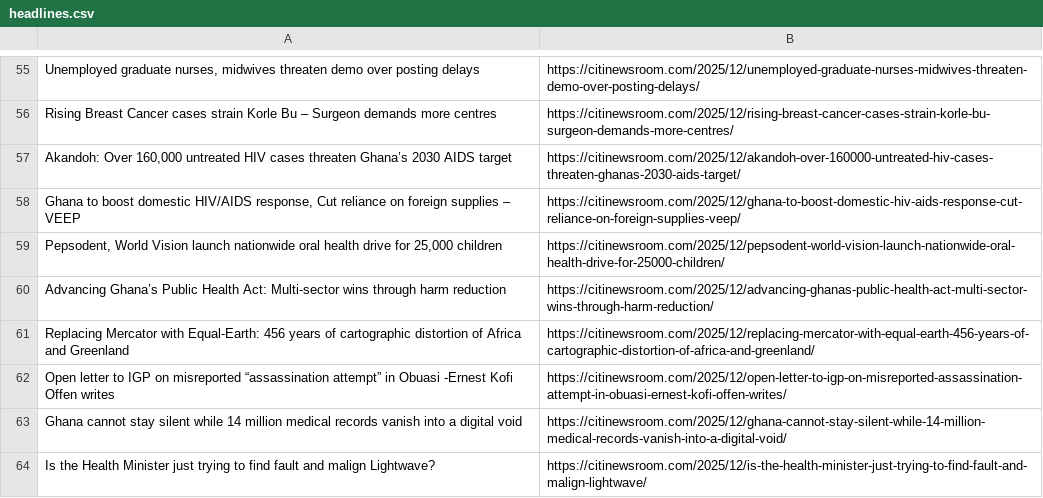
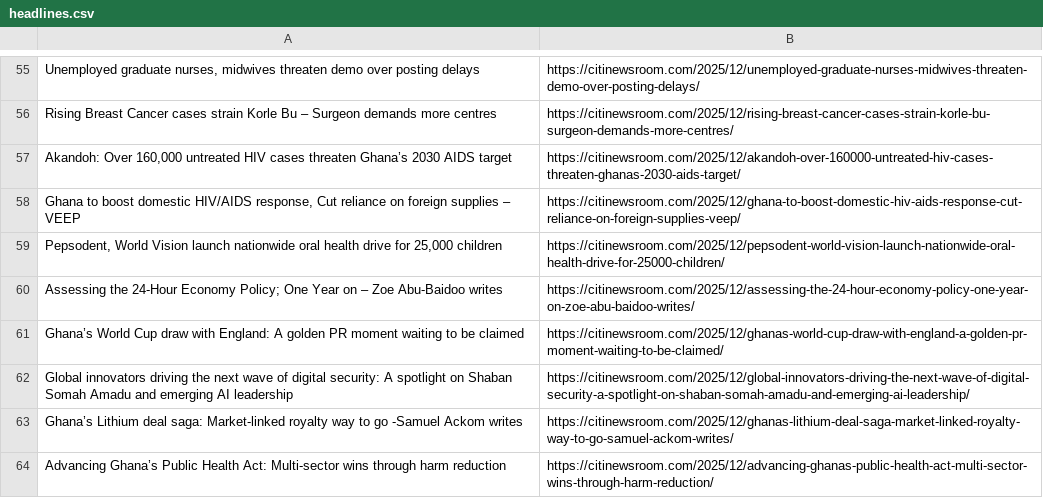
Before and after one commit to Annerquaye/citi-scraper, a CSV file: data/headlines.csv, drawn as a sheet; only a part is shown, gaps mark what is left out; removed rows and columns are numbered as before the commit, all else as after; the diff covers the shown part only; the diff names each change by its address in the sheet, - before the commit and + after, or states it on an @@ line.

```diff
--- a/data/headlines.csv
+++ b/data/headlines.csv
+row 60: Assessing the 24-Hour Economy Policy; One Year on – Zoe Abu-Baidoo writes | https://citinewsroom.com/2025/12/assessing-the-24-hour-economy-policy-one-year-on-zoe-abu-baidoo-writes/
+row 61: Ghana’s World Cup draw with England: A golden PR moment waiting to be claimed | https://citinewsroom.com/2025/12/ghanas-world-cup-draw-with-england-a-golden-pr-moment-waiting-to-be-claimed/
+row 62: Global innovators driving the next wave of digital security: A spotlight on Shaban Somah Amadu and emerging AI leadership | https://citinewsroom.com/2025/12/global-innovators-driving-the-next-wave-of-digital-security-a-spotlight-on-shaban-somah-amadu-and-emerging-ai-leadership/
+row 63: Ghana’s Lithium deal saga: Market-linked royalty way to go -Samuel Ackom writes | https://citinewsroom.com/2025/12/ghanas-lithium-deal-saga-market-linked-royalty-way-to-go-samuel-ackom-writes/
-row 61: Replacing Mercator with Equal-Earth: 456 years of cartographic distortion of Africa and Greenland | https://citinewsroom.com/2025/12/replacing-mercator-with-equal-earth-456-years-of-cartographic-distortion-of-africa-and-greenland/
-row 62: Open letter to IGP on misreported “assassination attempt” in Obuasi -Ernest Kofi Offen writes | https://citinewsroom.com/2025/12/open-letter-to-igp-on-misreported-assassination-attempt-in-obuasi-ernest-kofi-offen-writes/
-row 63: Ghana cannot stay silent while 14 million medical records vanish into a digital void | https://citinewsroom.com/2025/12/ghana-cannot-stay-silent-while-14-million-medical-records-vanish-into-a-digital-void/
-row 64: Is the Health Minister just trying to find fault and malign Lightwave? | https://citinewsroom.com/2025/12/is-the-health-minister-just-trying-to-find-fault-and-malign-lightwave/
```
Also changed, not shown: 36 added rows and 36 removed rows elsewhere in this file.
